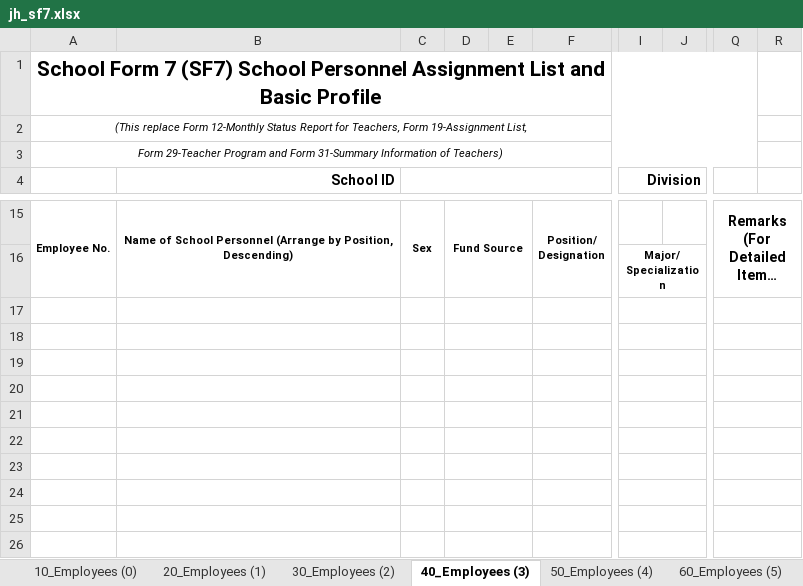
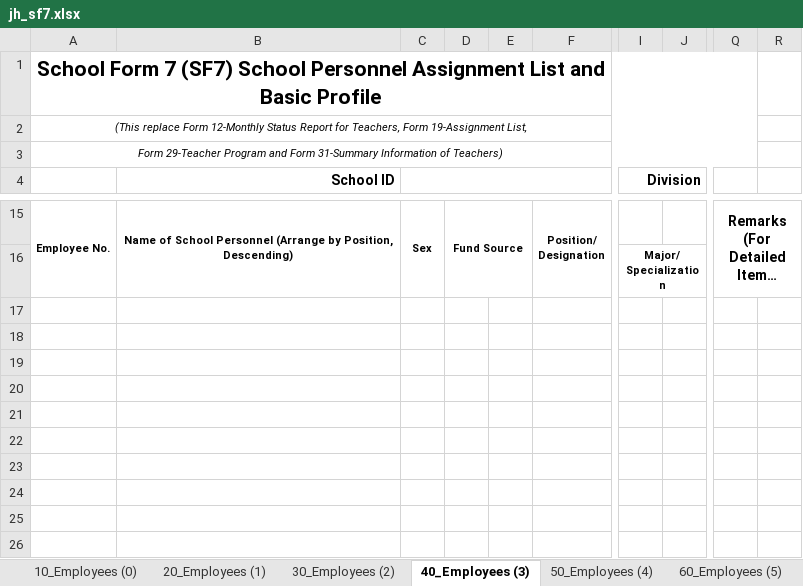
Before and after one commit to Philrey/CBNHS-System, an Excel workbook: Builds/modules/templates/jh_sf7.xlsx, sheet 40_Employees (3), drawn as a sheet; only a part is shown, gaps mark what is left out; long unchanged cells end in …; values as stored, in another font and other column widths than the file's, no borders; charts and pictures not drawn; the diff covers the shown part only; the diff names each change by its address in the sheet, - before the commit and + after, or states it on an @@ line.

```diff
--- a/Builds/modules/templates/jh_sf7.xlsx (sheet 40_Employees (3))
+++ b/Builds/modules/templates/jh_sf7.xlsx (sheet 40_Employees (3))
-D17:E17 merged
-I17:J17 merged
-Q17:R17 merged
-D18:E18 merged
-I18:J18 merged
-Q18:R18 merged
-D19:E19 merged
-I19:J19 merged
-Q19:R19 merged
-D20:E20 merged
-I20:J20 merged
-Q20:R20 merged
-D21:E21 merged
-I21:J21 merged
-Q21:R21 merged
-D22:E22 merged
-I22:J22 merged
-Q22:R22 merged
-D23:E23 merged
-I23:J23 merged
-Q23:R23 merged
-D24:E24 merged
-I24:J24 merged
-Q24:R24 merged
-D25:E25 merged
-I25:J25 merged
-Q25:R25 merged
-D26:E26 merged
-I26:J26 merged
-Q26:R26 merged
```
Also changed, not shown: merged cells elsewhere in this sheet, sheet 70_Employees (6), sheet 60_Employees (5), sheet 50_Employees (4), sheet 30_Employees (2), sheet 20_Employees (1), sheet 10_Employees (0), charts or pictures, Builds/modules/templates/jh_sf1.xlsx, 58 other files.
